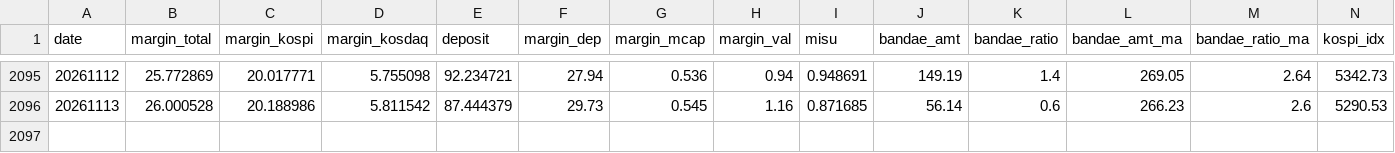
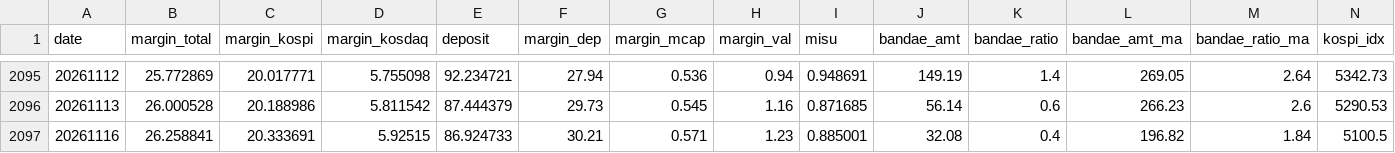
Before and after one commit to fuming-cloud/Korea-Liquidity-dashboard, a CSV file: out/kr_leverage_daily.csv, drawn as a sheet; only a part is shown, gaps mark what is left out; rows hold the shown columns only; the diff names each change by its address in the sheet, - before the commit and + after, or states it on an @@ line.

```diff
--- a/out/kr_leverage_daily.csv
+++ b/out/kr_leverage_daily.csv
+row 2097: 20261116 | 26.258841 | 20.333691 | 5.92515 | 86.924733 | 30.21 | 0.571 | 1.23 | 0.885001 | 32.08 | 0.4 | 196.82 | 1.84 | 5100.5
```
Also changed, not shown: 4 other files.
